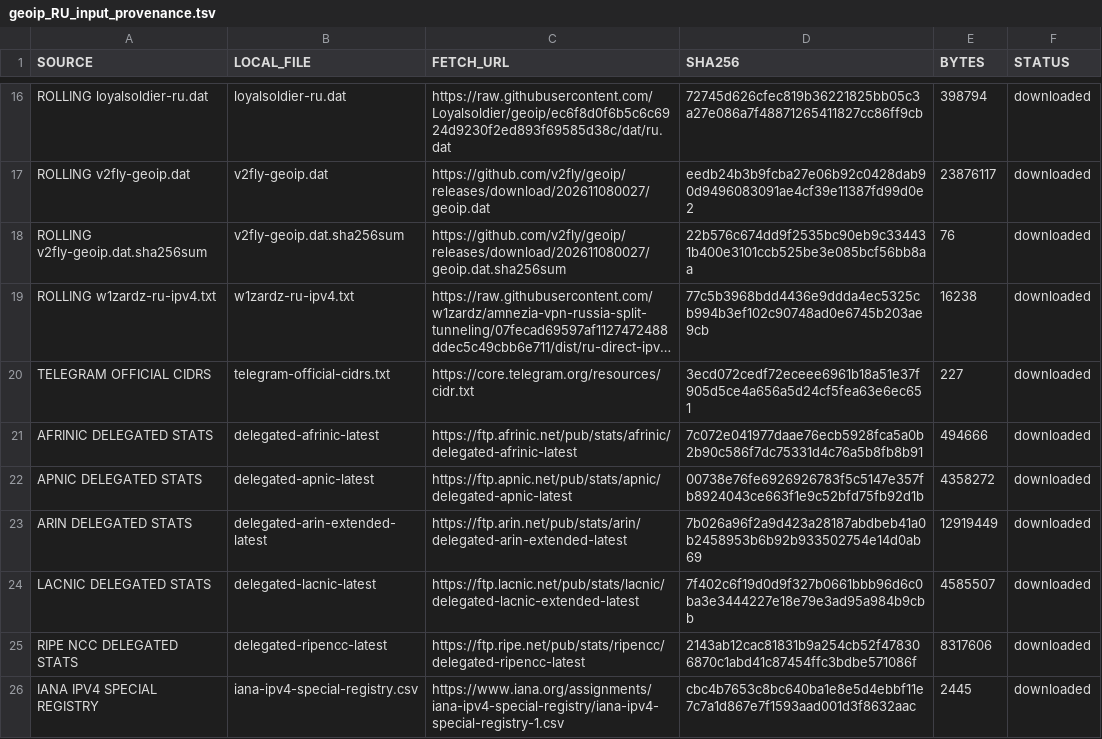
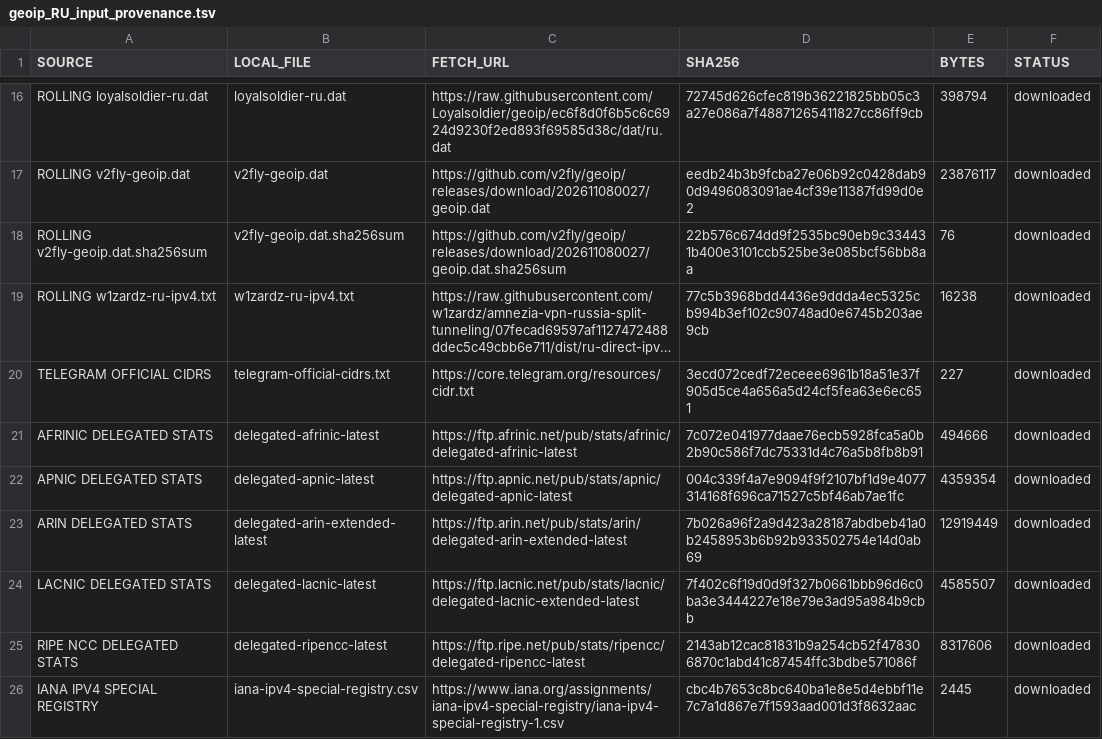
Before and after one commit to SpeedeMiner/Geoip-ru-server, a TSV file: geoip_RU_input_provenance.tsv, drawn as a sheet; only a part is shown, gaps mark what is left out; long unchanged cells end in ….

```diff
--- a/geoip_RU_input_provenance.tsv
+++ b/geoip_RU_input_provenance.tsv
@@ -21,3 +21,3 @@ TELEGRAM OFFICIAL CIDRS	telegram-official-cidrs.txt	https://core.telegram.org/re
 AFRINIC DELEGATED STATS	delegated-afrinic-latest	https://ftp.afrinic.net/pub/stats/afrinic/delegated-afrinic-latest	7c072e041977daae76ecb5928fca5a0b2b90c586f7dc75331d4c76a5b8fb8b91	494666	downloaded
-APNIC DELEGATED STATS	delegated-apnic-latest	https://ftp.apnic.net/pub/stats/apnic/delegated-apnic-latest	00738e76fe6926926783f5c5147e357fb8924043ce663f1e9c52bfd75fb92d1b	4358272	downloaded
+APNIC DELEGATED STATS	delegated-apnic-latest	https://ftp.apnic.net/pub/stats/apnic/delegated-apnic-latest	004c339f4a7e9094f9f2107bf1d9e4077314168f696ca71527c5bf46ab7ae1fc	4359354	downloaded
 ARIN DELEGATED STATS	delegated-arin-extended-latest	https://ftp.arin.net/pub/stats/arin/delegated-arin-extended-latest	7b026a96f2a9d423a28187abdbeb41a0b2458953b6b92b933502754e14d0ab69	12919449	downloaded
```
Also changed, not shown: 12 other files.
